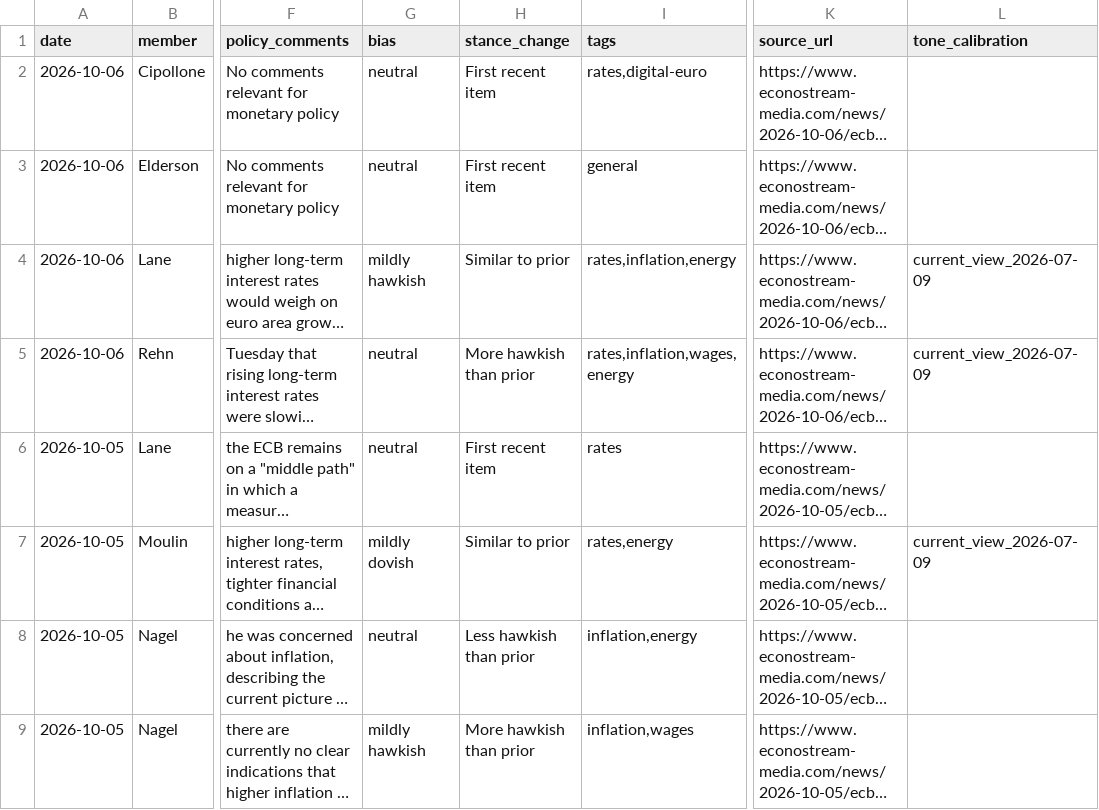
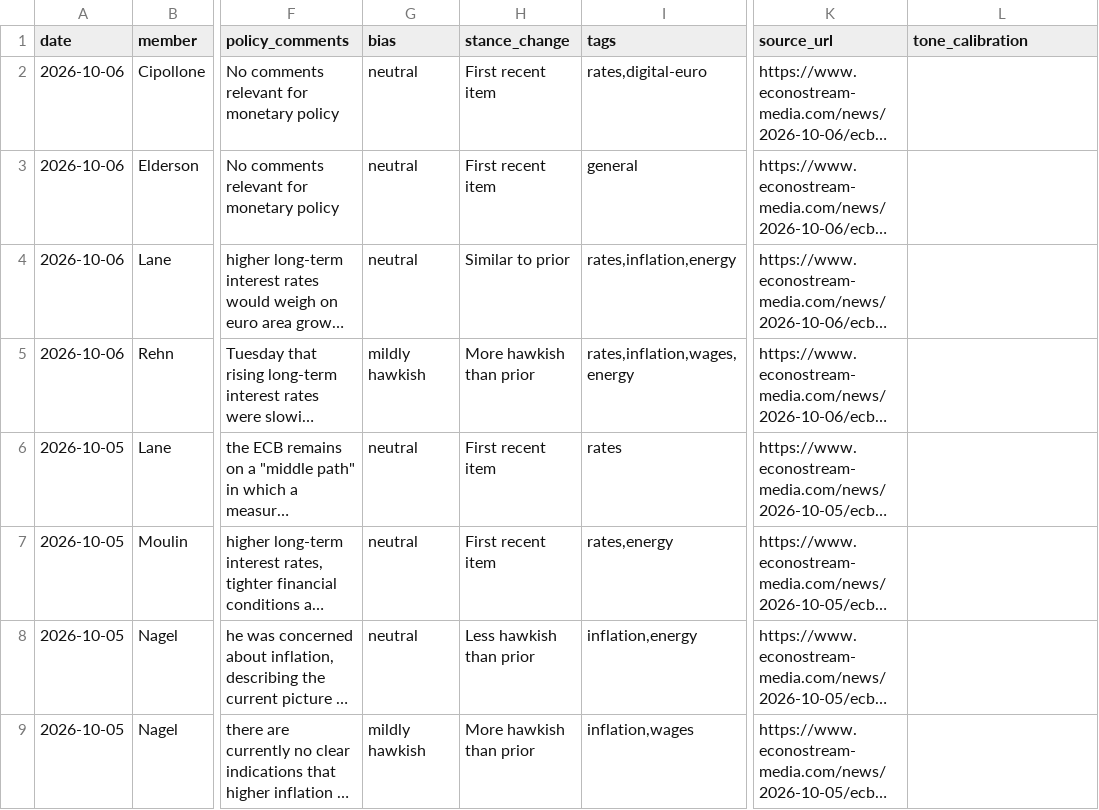
Before and after one commit to aliceodrumond/EuropeMonitor, a CSV file: data/processed/ecb_speakers.csv, drawn as a sheet; only a part is shown, gaps mark what is left out; long unchanged cells end in …; the diff names each change by its address in the sheet, - before the commit and + after, or states it on an @@ line.

Commit message:
Update ECB speakers 2026-10-07 04:00

```diff
--- a/data/processed/ecb_speakers.csv
+++ b/data/processed/ecb_speakers.csv
-G4 (bias): mildly hawkish
+G4 (bias): neutral
-L4:L5 (tone_calibration): current_view_2026-07-09
+L4:L5 (tone_calibration): (empty)
-G5 (bias): neutral
+G5 (bias): mildly hawkish
-G7 (bias): mildly dovish
+G7 (bias): neutral
-H7 (stance_change): Similar to prior
+H7 (stance_change): First recent item
-L7 (tone_calibration): current_view_2026-07-09
+L7 (tone_calibration): (empty)
```
Also changed, not shown: 1 other file.
